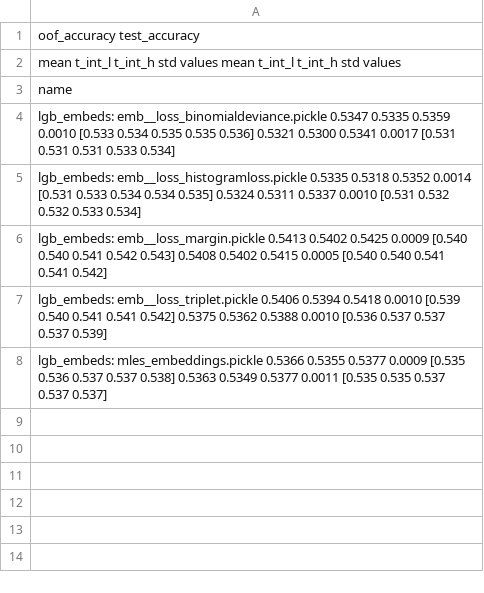
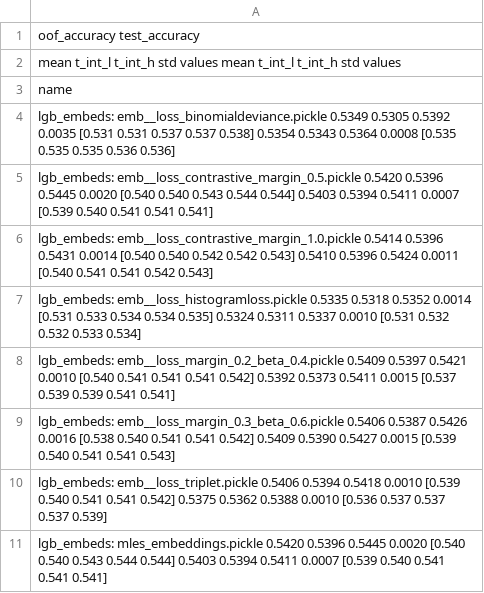
Before and after one commit to dllllb/pytorch-lifestream, a CSV file: experiments/scenario_x5/results/scenario_x5__loss.csv, drawn as a sheet; addresses are those after the commit; the diff names each change by its address in the sheet, - before the commit and + after, or states it on an @@ line.

Commit message:
x5 results

```diff
--- a/experiments/scenario_x5/results/scenario_x5__loss.csv
+++ b/experiments/scenario_x5/results/scenario_x5__loss.csv
-A4: lgb_embeds: emb__loss_binomialdeviance.pickle 0.5347 0.5335 0.5359 0.0010 [0.533 0.534 0.535 0.535 0.536] 0.5321 0.5300 0.5341 0.0017 [0.531 0.531 0.531 0.533 0.534]
+A4: lgb_embeds: emb__loss_binomialdeviance.pickle 0.5349 0.5305 0.5392 0.0035 [0.531 0.531 0.537 0.537 0.538] 0.5354 0.5343 0.5364 0.0008 [0.535 0.535 0.535 0.536 0.536]
+row 5: lgb_embeds: emb__loss_contrastive_margin_0.5.pickle 0.5420 0.5396 0.5445 0.0020 [0.540 0.540 0.543 0.544 0.544] 0.5403 0.5394 0.5411 0.0007 [0.539 0.540 0.541 0.541 0.541]
+row 6: lgb_embeds: emb__loss_contrastive_margin_1.0.pickle 0.5414 0.5396 0.5431 0.0014 [0.540 0.540 0.542 0.542 0.543] 0.5410 0.5396 0.5424 0.0011 [0.540 0.541 0.541 0.542 0.543]
-A8: lgb_embeds: emb__loss_margin.pickle 0.5413 0.5402 0.5425 0.0009 [0.540 0.540 0.541 0.542 0.543] 0.5408 0.5402 0.5415 0.0005 [0.540 0.540 0.541 0.541 0.542]
+A8: lgb_embeds: emb__loss_margin_0.2_beta_0.4.pickle 0.5409 0.5397 0.5421 0.0010 [0.540 0.541 0.541 0.541 0.542] 0.5392 0.5373 0.5411 0.0015 [0.537 0.539 0.539 0.541 0.541]
+row 9: lgb_embeds: emb__loss_margin_0.3_beta_0.6.pickle 0.5406 0.5387 0.5426 0.0016 [0.538 0.540 0.541 0.541 0.542] 0.5409 0.5390 0.5427 0.0015 [0.539 0.540 0.541 0.541 0.543]
-A11: lgb_embeds: mles_embeddings.pickle 0.5366 0.5355 0.5377 0.0009 [0.535 0.536 0.537 0.537 0.538] 0.5363 0.5349 0.5377 0.0011 [0.535 0.535 0.537 0.537 0.537]
+A11: lgb_embeds: mles_embeddings.pickle 0.5420 0.5396 0.5445 0.0020 [0.540 0.540 0.543 0.544 0.544] 0.5403 0.5394 0.5411 0.0007 [0.539 0.540 0.541 0.541 0.541]
```
Also changed, not shown: experiments/scenario_x5/results/scenario_lr_schedule.csv, experiments/scenario_x5/results/scenario_x5.csv, 19 other files.
